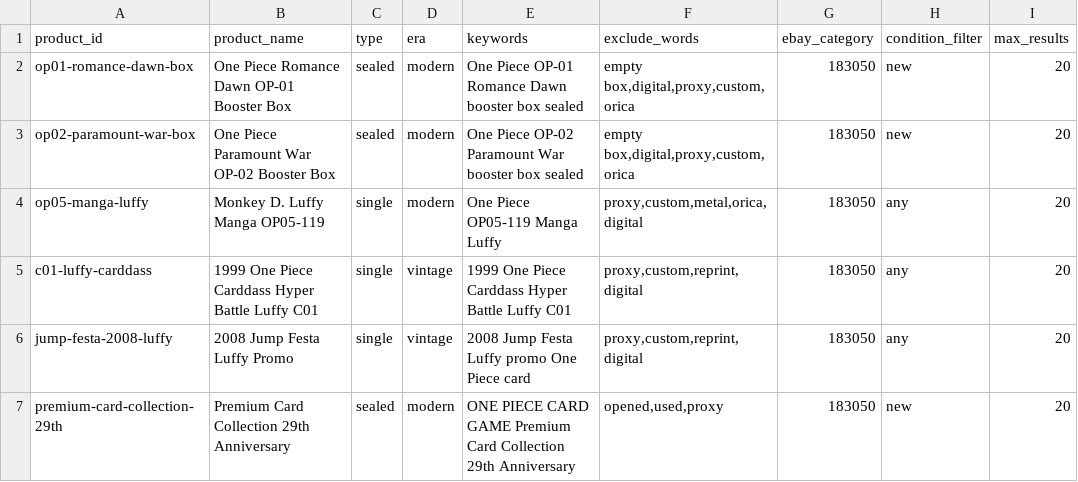
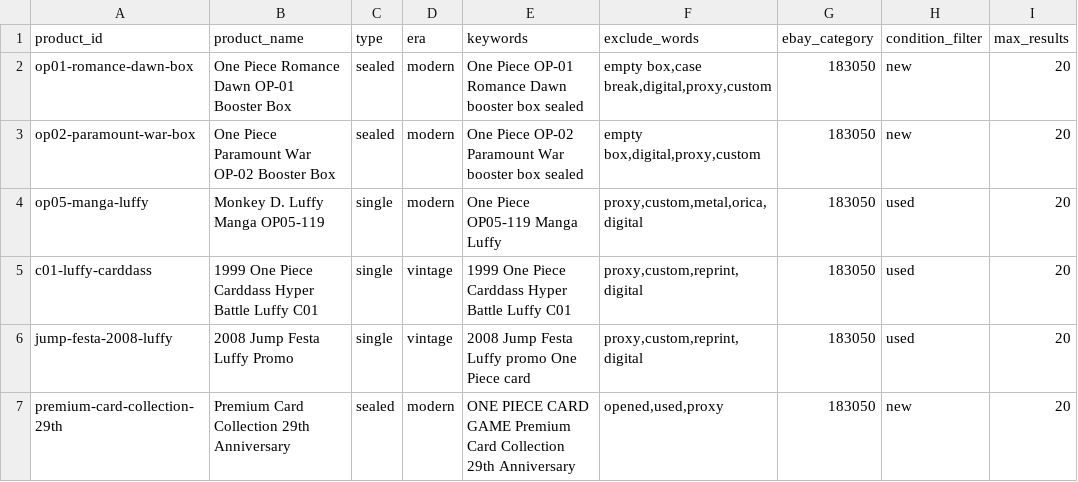
Before and after one commit to 7fr7rbb87v-collab/ncv-onepiece-tracker, a CSV file: watchlist.csv, drawn as a sheet.

```diff
--- a/watchlist.csv
+++ b/watchlist.csv
@@ -1,7 +1,7 @@
 product_id,product_name,type,era,keywords,exclude_words,ebay_category,condition_filter,max_results
-op01-romance-dawn-box,One Piece Romance Dawn OP-01 Booster Box,sealed,modern,"One Piece OP-01 Romance Dawn booster box sealed","empty box,digital,proxy,custom,orica",183050,new,20
-op02-paramount-war-box,One Piece Paramount War OP-02 Booster Box,sealed,modern,"One Piece OP-02 Paramount War booster box sealed","empty box,digital,proxy,custom,orica",183050,new,20
-op05-manga-luffy,Monkey D. Luffy Manga OP05-119,single,modern,"One Piece OP05-119 Manga Luffy","proxy,custom,metal,orica,digital",183050,any,20
-c01-luffy-carddass,1999 One Piece Carddass Hyper Battle Luffy C01,single,vintage,"1999 One Piece Carddass Hyper Battle Luffy C01","proxy,custom,reprint,digital",183050,any,20
-jump-festa-2008-luffy,2008 Jump Festa Luffy Promo,single,vintage,"2008 Jump Festa Luffy promo One Piece card","proxy,custom,reprint,digital",183050,any,20
+op01-romance-dawn-box,One Piece Romance Dawn OP-01 Booster Box,sealed,modern,"One Piece OP-01 Romance Dawn booster box sealed","empty box,case break,digital,proxy,custom",183050,new,20
+op02-paramount-war-box,One Piece Paramount War OP-02 Booster Box,sealed,modern,"One Piece OP-02 Paramount War booster box sealed","empty box,digital,proxy,custom",183050,new,20
+op05-manga-luffy,Monkey D. Luffy Manga OP05-119,single,modern,"One Piece OP05-119 Manga Luffy","proxy,custom,metal,orica,digital",183050,used,20
+c01-luffy-carddass,1999 One Piece Carddass Hyper Battle Luffy C01,single,vintage,"1999 One Piece Carddass Hyper Battle Luffy C01","proxy,custom,reprint,digital",183050,used,20
+jump-festa-2008-luffy,2008 Jump Festa Luffy Promo,single,vintage,"2008 Jump Festa Luffy promo One Piece card","proxy,custom,reprint,digital",183050,used,20
 premium-card-collection-29th,Premium Card Collection 29th Anniversary,sealed,modern,"ONE PIECE CARD GAME Premium Card Collection 29th Anniversary","opened,used,proxy",183050,new,20
```
Also changed, not shown: retail_watchlist.csv, tiktok_watchlist.csv, 4 other files.
